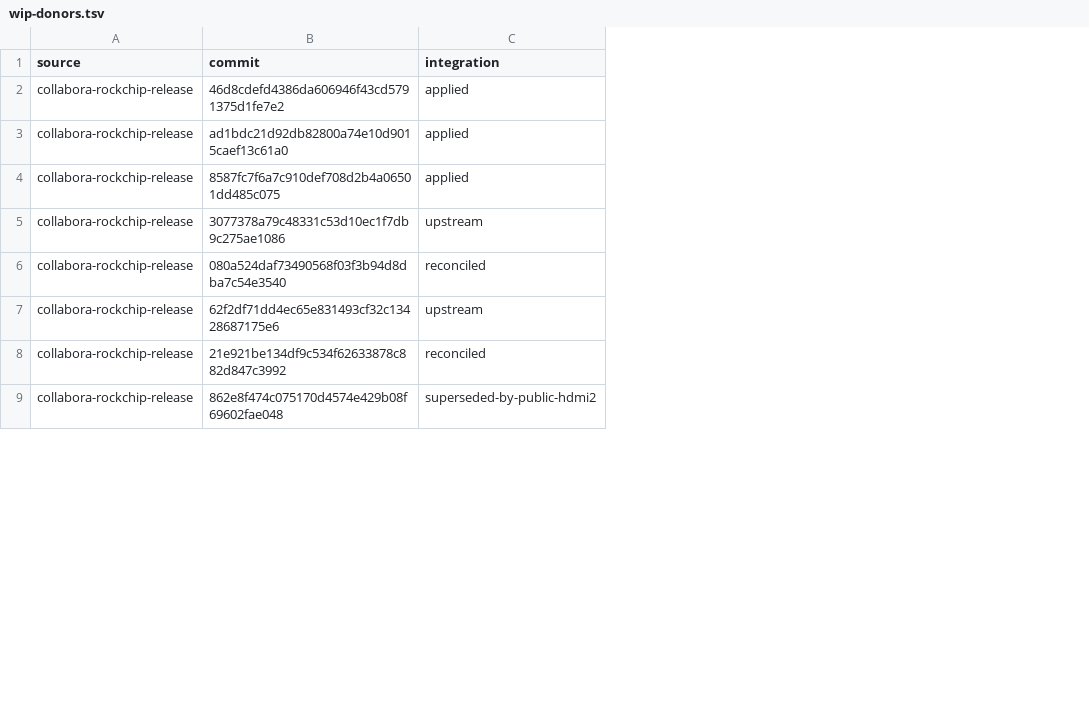
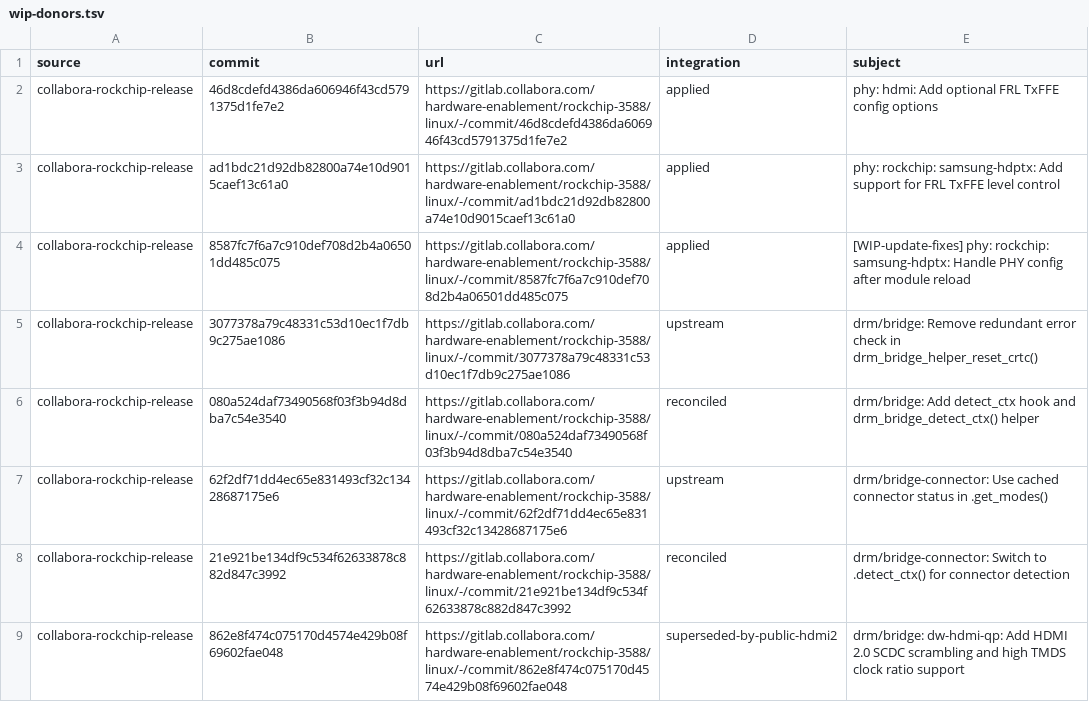
Before and after one commit to yisding/rock-5b-ysp, a TSV file: packaging/ppa/kernel-maxline/wip-donors.tsv, drawn as a sheet; only a part is shown; the diff names each change by its address in the sheet, - before the commit and + after, or states it on an @@ line.

Commit message:
Document complete RK3588 maxline build record

```diff
--- a/packaging/ppa/kernel-maxline/wip-donors.tsv
+++ b/packaging/ppa/kernel-maxline/wip-donors.tsv
+column C (url), rows 2-9: https://gitlab.collabora.com/hardware-enablement/rockchip-3588/linux/-/commit/46d8cdefd4386da606946f43cd5791375d1fe7e2 | https://gitlab.collabora.com/hardware-enablement/rockchip-3588/linux/-/commit/ad1bdc21d92db82800a74e10d9015caef13c61a0 | https://gitlab.collabora.com/hardware-enablement/rockchip-3588/linux/-/commit/8587fc7f6a7c910def708d2b4a06501dd485c075 | https://gitlab.collabora.com/hardware-enablement/rockchip-3588/linux/-/commit/3077378a79c48331c53d10ec1f7db9c275ae1086 | https://gitlab.collabora.com/hardware-enablement/rockchip-3588/linux/-/commit/080a524daf73490568f03f3b94d8dba7c54e3540 | https://gitlab.collabora.com/hardware-enablement/rockchip-3588/linux/-/commit/62f2df71dd4ec65e831493cf32c13428687175e6 | https://gitlab.collabora.com/hardware-enablement/rockchip-3588/linux/-/commit/21e921be134df9c534f62633878c882d847c3992 | https://gitlab.collabora.com/hardware-enablement/rockchip-3588/linux/-/commit/862e8f474c075170d4574e429b08f69602fae048
+column E (subject), rows 2-9: phy: hdmi: Add optional FRL TxFFE config options | phy: rockchip: samsung-hdptx: Add support for FRL TxFFE level control | [WIP-update-fixes] phy: rockchip: samsung-hdptx: Handle PHY config after module reload | drm/bridge: Remove redundant error check in drm_bridge_helper_reset_crtc() | drm/bridge: Add detect_ctx hook and drm_bridge_detect_ctx() helper | drm/bridge-connector: Use cached connector status in .get_modes() | drm/bridge-connector: Switch to .detect_ctx() for connector detection | drm/bridge: dw-hdmi-qp: Add HDMI 2.0 SCDC scrambling and high TMDS clock ratio support
```
Also changed, not shown: 4 other files.
